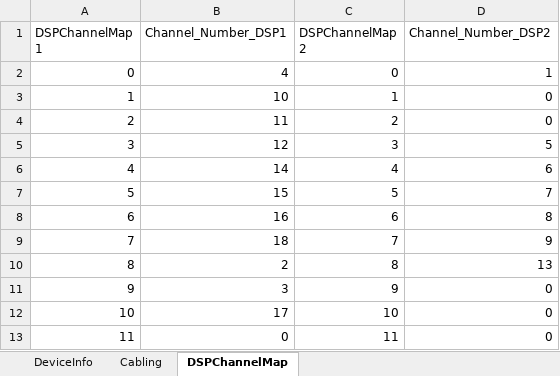
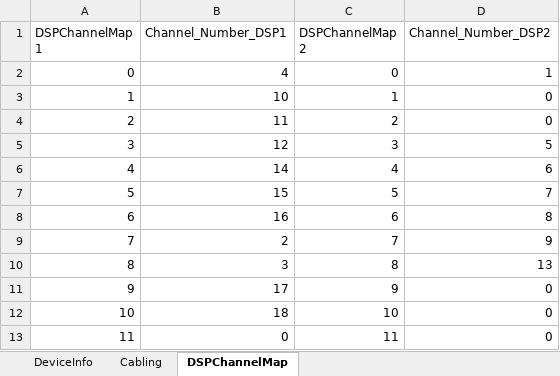
Before and after one commit to kupadhyay-qualitrol/qualitrolcorp-FwTestAutomation, an Excel workbook: AutoFirmwareUpgrade/ClassLibrary1/TestDataFiles/CablingDataSet/1U4U3I3I3I.xlsx, sheet DSPChannelMap, drawn as a sheet; values as stored, in another font and other column widths than the file's, no borders; the diff names each change by its address in the sheet, - before the commit and + after, or states it on an @@ line.

Commit message:
Corrected DSP Channel in DataSet

```diff
--- a/AutoFirmwareUpgrade/ClassLibrary1/TestDataFiles/CablingDataSet/1U4U3I3I3I.xlsx (sheet DSPChannelMap)
+++ b/AutoFirmwareUpgrade/ClassLibrary1/TestDataFiles/CablingDataSet/1U4U3I3I3I.xlsx (sheet DSPChannelMap)
-B9 (Channel_Number_DSP1): 18
+B9 (Channel_Number_DSP1): 2
-B10 (Channel_Number_DSP1): 2
+B10 (Channel_Number_DSP1): 3
-B11 (Channel_Number_DSP1): 3
+B11 (Channel_Number_DSP1): 17
-B12 (Channel_Number_DSP1): 17
+B12 (Channel_Number_DSP1): 18
```
